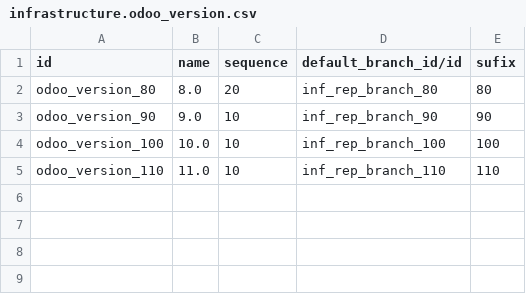
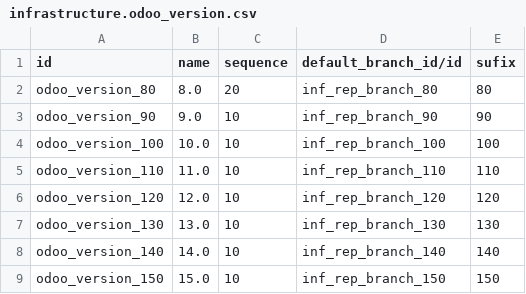
Before and after one commit to ygol/odoo-infrastructure, a CSV file: infrastructure/data/infrastructure.odoo_version.csv, drawn as a sheet.

Commit message:
fix(infrastructure): WIP5 fix except + get_color

```diff
--- a/infrastructure/data/infrastructure.odoo_version.csv
+++ b/infrastructure/data/infrastructure.odoo_version.csv
@@ -5 +5,5 @@ odoo_version_100,10.0,10,inf_rep_branch_100,100
 odoo_version_110,11.0,10,inf_rep_branch_110,110
+odoo_version_120,12.0,10,inf_rep_branch_120,120
+odoo_version_130,13.0,10,inf_rep_branch_130,130
+odoo_version_140,14.0,10,inf_rep_branch_140,140
+odoo_version_150,15.0,10,inf_rep_branch_150,150
```
Also changed, not shown: infrastructure/data/infrastructure.server_configuration.csv, 9 other files.
